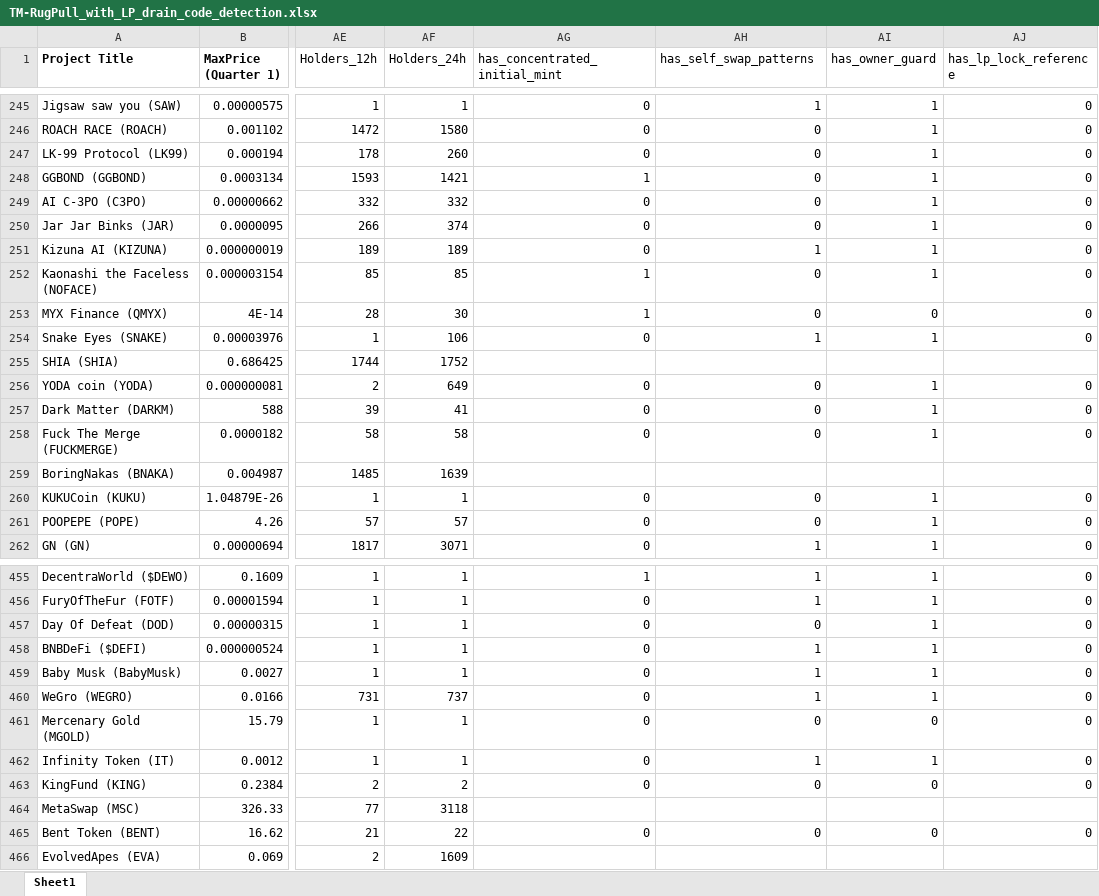
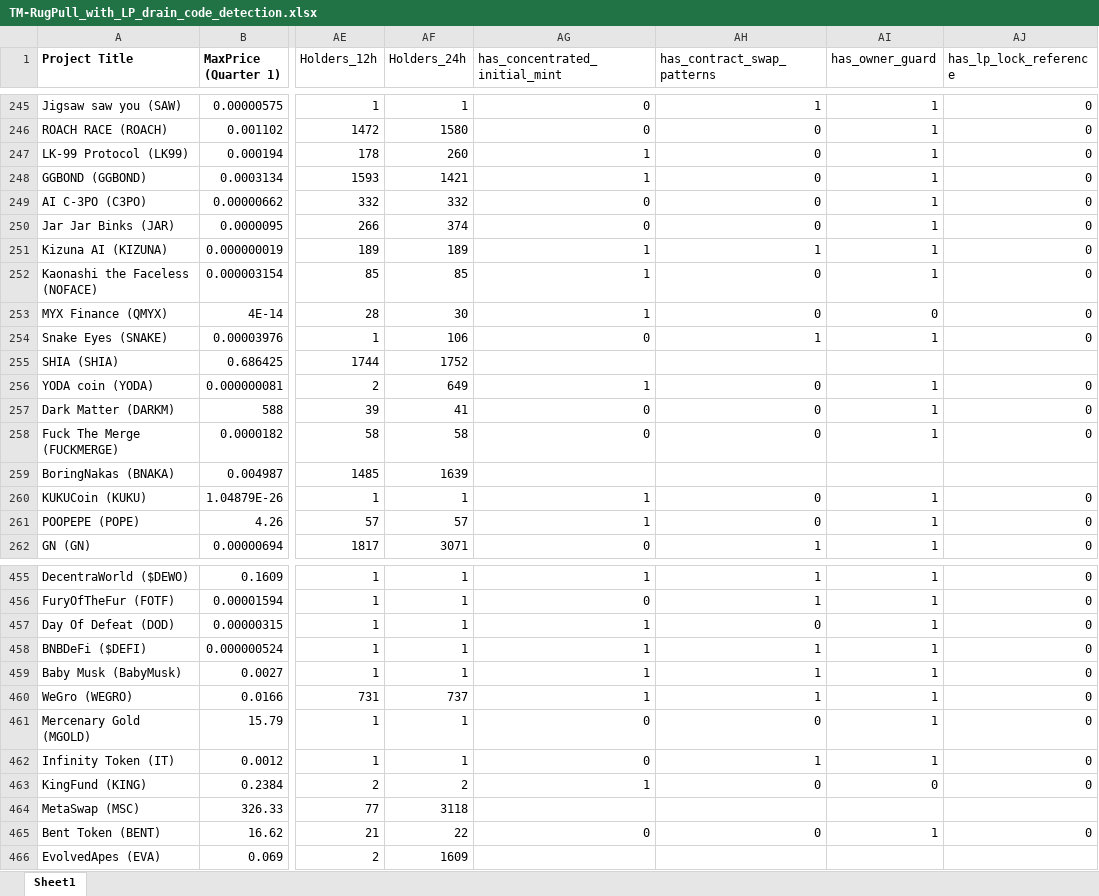
Before and after one commit to Luero/ML_RugPull_Detector, an Excel workbook: data/TM-RugPull_with_LP_drain_code_detection.xlsx, sheet Sheet1, drawn as a sheet; only a part is shown, gaps mark what is left out; values as stored, in another font and other column widths than the file's, no borders; the diff covers the shown part only; the diff names each change by its address in the sheet, - before the commit and + after, or states it on an @@ line.

Commit message:
Extend regex patterns for code-based feature extraction to catch more signals

```diff
--- a/data/TM-RugPull_with_LP_drain_code_detection.xlsx (sheet Sheet1)
+++ b/data/TM-RugPull_with_LP_drain_code_detection.xlsx (sheet Sheet1)
-AH1: has_self_swap_patterns
+AH1: has_contract_swap_patterns
-AG247 (has_concentrated_initial_mint): 0
+AG247 (has_concentrated_initial_mint): 1
-AG251 (has_concentrated_initial_mint): 0
+AG251 (has_concentrated_initial_mint): 1
-AG256 (has_concentrated_initial_mint): 0
+AG256 (has_concentrated_initial_mint): 1
-AG260:AG261 (has_concentrated_initial_mint): 0
+AG260:AG261 (has_concentrated_initial_mint): 1
-AG457:AG460 (has_concentrated_initial_mint): 0
+AG457:AG460 (has_concentrated_initial_mint): 1
-AI461 (has_owner_guard): 0
+AI461 (has_owner_guard): 1
-AG463 (has_concentrated_initial_mint): 0
+AG463 (has_concentrated_initial_mint): 1
-AI465 (has_owner_guard): 0
+AI465 (has_owner_guard): 1
```
Also changed, not shown: 94 edited cells elsewhere in this sheet, 2 other files.
